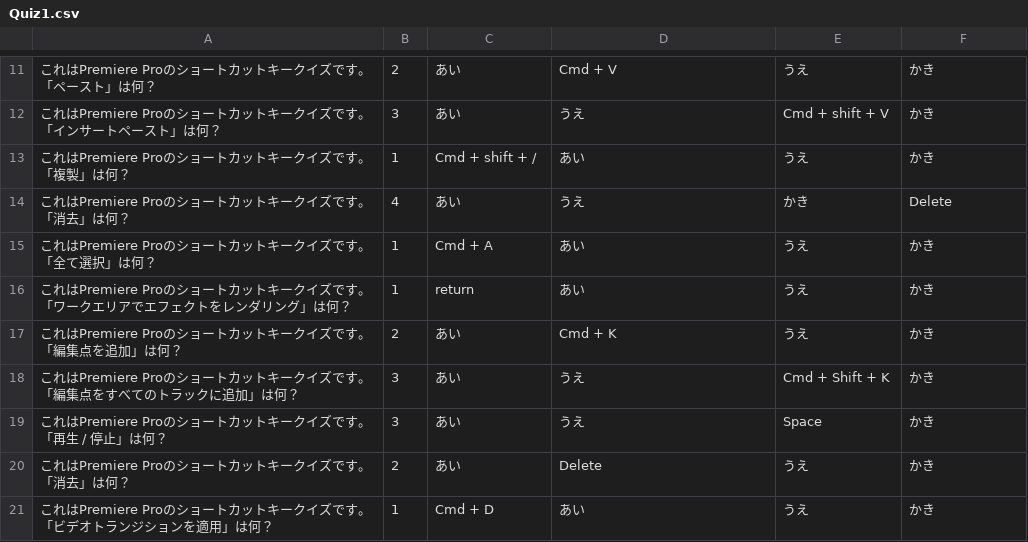
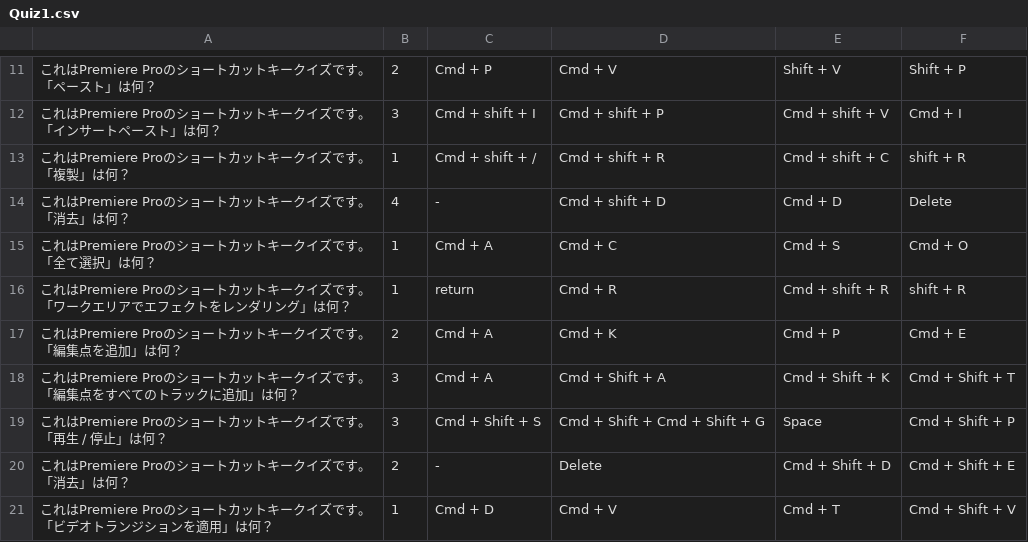
Before and after one commit to Yuki-Naka-Sharing-Study/Dogasho, a CSV file: SampleQuiz/Quiz1.csv, drawn as a sheet; only a part is shown, gaps mark what is left out; the diff covers the shown part only.

```diff
--- a/SampleQuiz/Quiz1.csv
+++ b/SampleQuiz/Quiz1.csv
@@ -11,11 +11,11 @@
-これはPremiere Proのショートカットキークイズです。「ペースト」は何？,2,あい,Cmd + V,うえ,かき
-これはPremiere Proのショートカットキークイズです。「インサートペースト」は何？,3,あい,うえ,Cmd + shift + V,かき
-これはPremiere Proのショートカットキークイズです。「複製」は何？,1,Cmd + shift + /,あい,うえ,かき
-これはPremiere Proのショートカットキークイズです。「消去」は何？,4,あい,うえ,かき,Delete
-これはPremiere Proのショートカットキークイズです。「全て選択」は何？,1,Cmd + A,あい,うえ,かき
-これはPremiere Proのショートカットキークイズです。「ワークエリアでエフェクトをレンダリング」は何？,1,return,あい,うえ,かき
-これはPremiere Proのショートカットキークイズです。「編集点を追加」は何？,2,あい,Cmd + K,うえ,かき
-これはPremiere Proのショートカットキークイズです。「編集点をすべてのトラックに追加」は何？,3,あい,うえ,Cmd + Shift + K,かき
-これはPremiere Proのショートカットキークイズです。「再生 / 停止」は何？,3,あい,うえ,Space,かき
-これはPremiere Proのショートカットキークイズです。「消去」は何？,2,あい,Delete,うえ,かき
-これはPremiere Proのショートカットキークイズです。「ビデオトランジションを適用」は何？,1,Cmd + D,あい,うえ,かき
+これはPremiere Proのショートカットキークイズです。「ペースト」は何？,2,Cmd + P,Cmd + V,Shift + V,Shift + P
+これはPremiere Proのショートカットキークイズです。「インサートペースト」は何？,3,Cmd + shift + I,Cmd + shift + P,Cmd + shift + V,Cmd + I
+これはPremiere Proのショートカットキークイズです。「複製」は何？,1,Cmd + shift + /,Cmd + shift + R,Cmd + shift + C,shift + R
+これはPremiere Proのショートカットキークイズです。「消去」は何？,4,-,Cmd + shift + D,Cmd + D,Delete
+これはPremiere Proのショートカットキークイズです。「全て選択」は何？,1,Cmd + A,Cmd + C,Cmd + S,Cmd + O
+これはPremiere Proのショートカットキークイズです。「ワークエリアでエフェクトをレンダリング」は何？,1,return,Cmd + R,Cmd + shift + R,shift + R
+これはPremiere Proのショートカットキークイズです。「編集点を追加」は何？,2,Cmd + A,Cmd + K,Cmd + P,Cmd + E
+これはPremiere Proのショートカットキークイズです。「編集点をすべてのトラックに追加」は何？,3,Cmd + A,Cmd + Shift + A,Cmd + Shift + K,Cmd + Shift + T
+これはPremiere Proのショートカットキークイズです。「再生 / 停止」は何？,3,Cmd + Shift + S,Cmd + Shift + Cmd + Shift + G,Space,Cmd + Shift + P
+これはPremiere Proのショートカットキークイズです。「消去」は何？,2,-,Delete,Cmd + Shift + D,Cmd + Shift + E
+これはPremiere Proのショートカットキークイズです。「ビデオトランジションを適用」は何？,1,Cmd + D,Cmd + V,Cmd + T,Cmd + Shift + V
```
Also changed, not shown: 84 edited cells elsewhere in this file, 2 other files.
